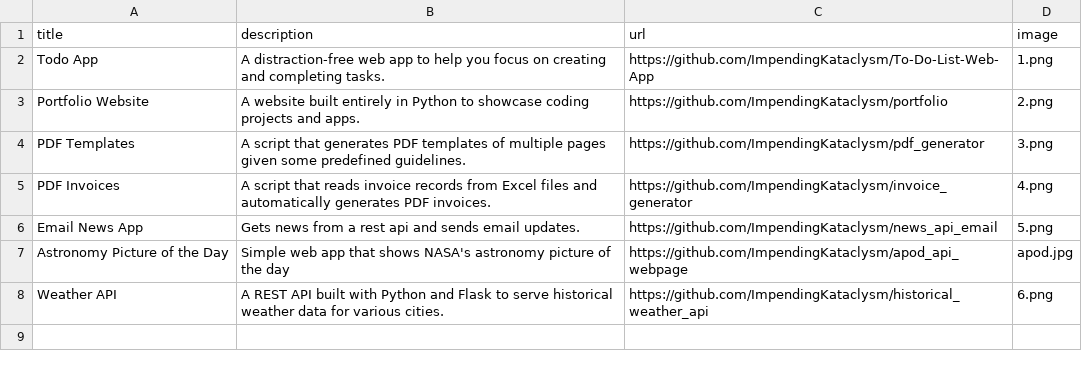
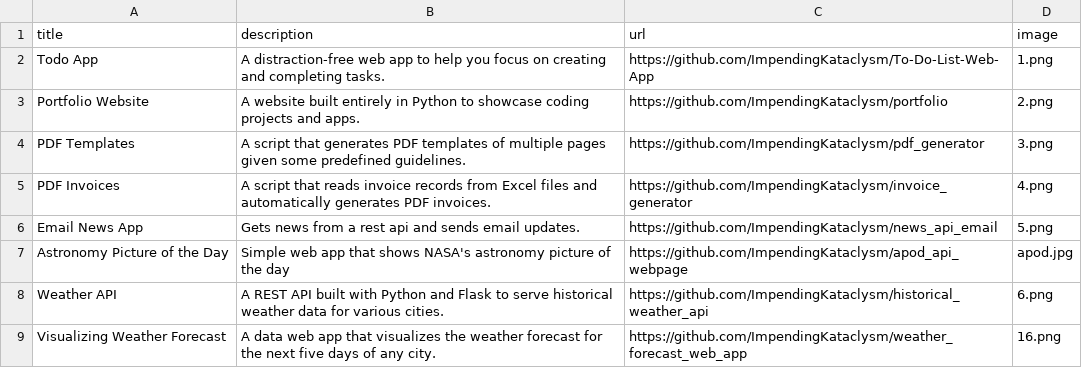
Before and after one commit to ImpendingKataclysm/portfolio, a CSV file: data.csv, drawn as a sheet.

Commit message:
Added weather forecast app

```diff
--- a/data.csv
+++ b/data.csv
@@ -8 +8,2 @@ Astronomy Picture of the Day;Simple web app that shows NASA's astronomy picture
 Weather API;A REST API built with Python and Flask to serve historical weather data for various cities.;https://github.com/ImpendingKataclysm/historical_weather_api;6.png
+Visualizing Weather Forecast;A data web app that visualizes the weather forecast for the next five days of any city.;https://github.com/ImpendingKataclysm/weather_forecast_web_app;16.png
```
